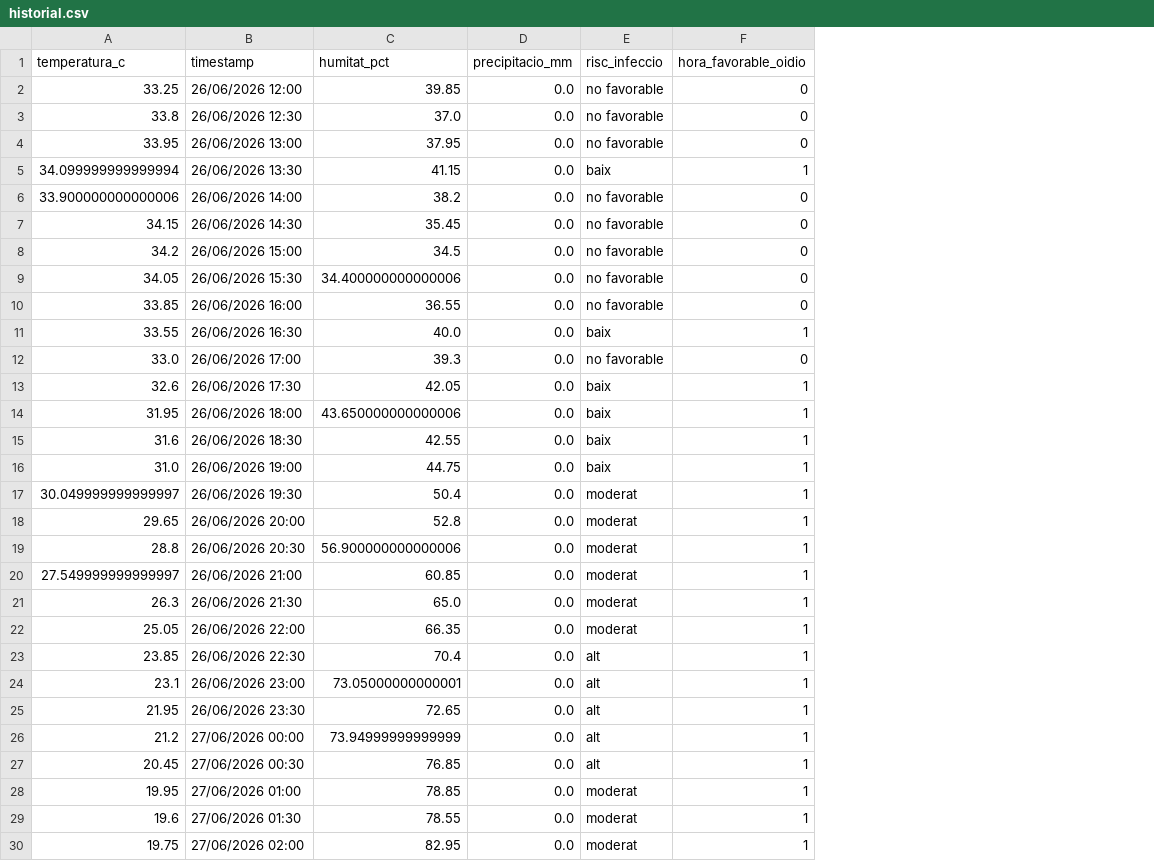
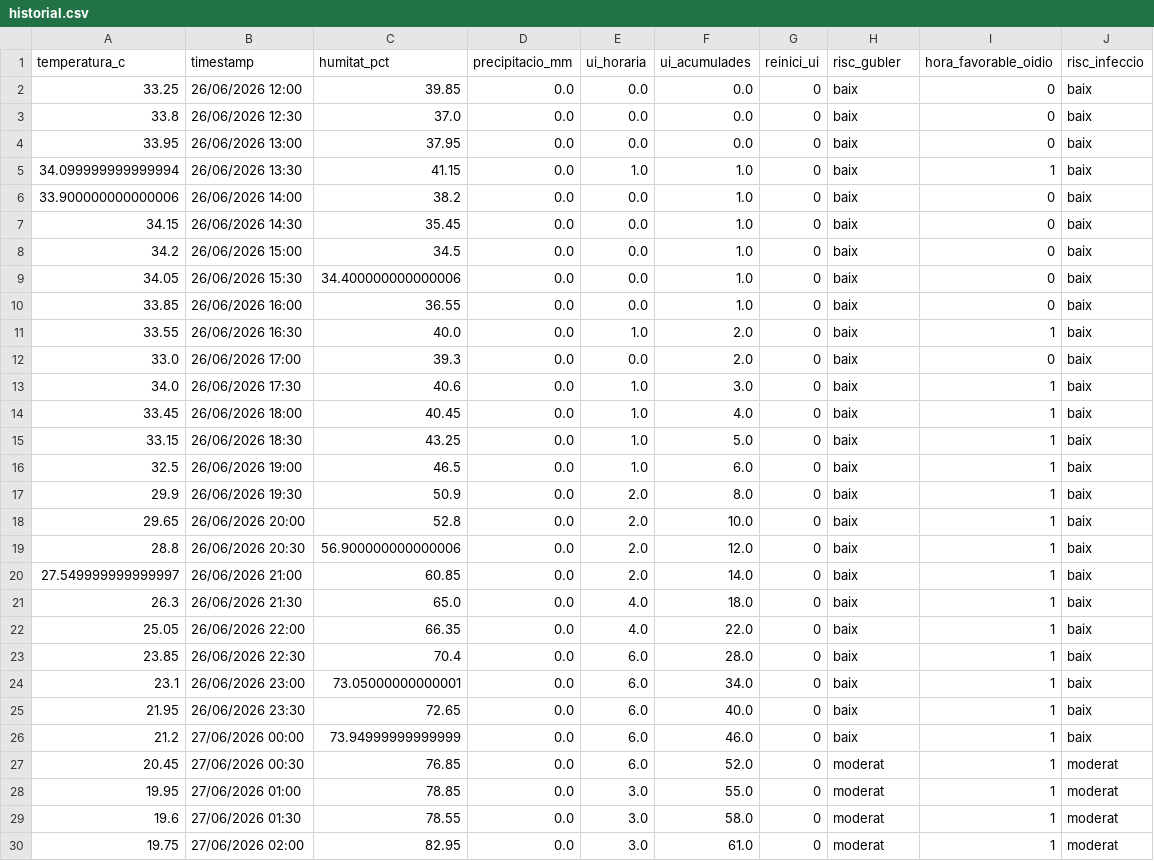
Before and after one commit to toninadalmas-tech/datos-vid-son-nadal, a CSV file: data/historial.csv, drawn as a sheet; only a part is shown; addresses are those after the commit; the diff covers the shown part only; the diff names each change by its address in the sheet, - before the commit and + after, or states it on an @@ line.

```diff
--- a/data/historial.csv
+++ b/data/historial.csv
+column E (ui_horaria), rows 2-30: 0.0 | 0.0 | 0.0 | 1.0 | 0.0 | 0.0 | 0.0 | 0.0 | 0.0 | 1.0 | 0.0 | 1.0 | 1.0 | 1.0 | 1.0 | 2.0 | 2.0 | 2.0 | 2.0 | 4.0 | 4.0 | 6.0 | 6.0 | 6.0 | 6.0 | 6.0 | 3.0 | 3.0 | 3.0
+column F (ui_acumulades), rows 2-30: 0.0 | 0.0 | 0.0 | 1.0 | 1.0 | 1.0 | 1.0 | 1.0 | 1.0 | 2.0 | 2.0 | 3.0 | 4.0 | 5.0 | 6.0 | 8.0 | 10.0 | 12.0 | 14.0 | 18.0 | 22.0 | 28.0 | 34.0 | 40.0 | 46.0 | 52.0 | 55.0 | 58.0 | 61.0
+column G (reinici_ui), rows 2-30: all 0
+column J (risc_infeccio), rows 2-30: baix | baix | baix | baix | baix | baix | baix | baix | baix | baix | baix | baix | baix | baix | baix | baix | baix | baix | baix | baix | baix | baix | baix | baix | baix | moderat | moderat | moderat | moderat
-H1: risc_infeccio
+H1: risc_gubler
-H2:H4 (risc_gubler): no favorable
+H2:H4 (risc_gubler): baix
-H6:H10 (risc_gubler): no favorable
+H6:H10 (risc_gubler): baix
-H12 (risc_gubler): no favorable
+H12 (risc_gubler): baix
-A13 (temperatura_c): 32.6
+A13 (temperatura_c): 34.0
-C13 (humitat_pct): 42.05
+C13 (humitat_pct): 40.6
-A14 (temperatura_c): 31.95
+A14 (temperatura_c): 33.45
-C14 (humitat_pct): 43.650000000000006
+C14 (humitat_pct): 40.45
-A15 (temperatura_c): 31.6
+A15 (temperatura_c): 33.15
-C15 (humitat_pct): 42.55
+C15 (humitat_pct): 43.25
-A16 (temperatura_c): 31.0
+A16 (temperatura_c): 32.5
-C16 (humitat_pct): 44.75
+C16 (humitat_pct): 46.5
-A17 (temperatura_c): 30.049999999999997
+A17 (temperatura_c): 29.9
-C17 (humitat_pct): 50.4
+C17 (humitat_pct): 50.9
-H17:H22 (risc_gubler): moderat
+H17:H22 (risc_gubler): baix
-H23:H26 (risc_gubler): alt
+H23:H26 (risc_gubler): baix
-H27 (risc_gubler): alt
+H27 (risc_gubler): moderat
```
Also changed, not shown: 11 added rows and 7 edited cells elsewhere in this file.
